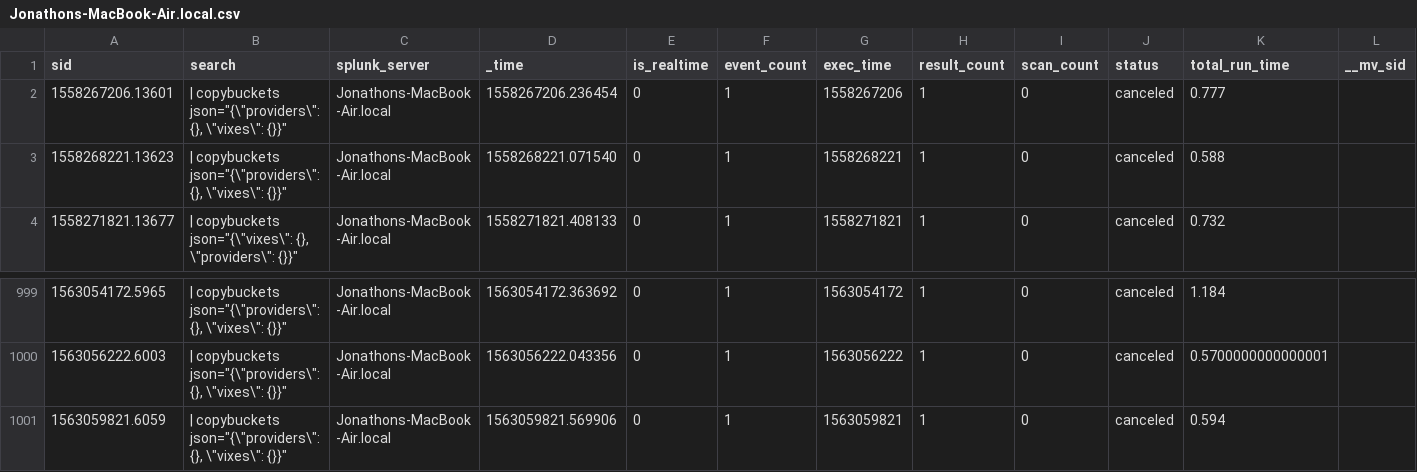
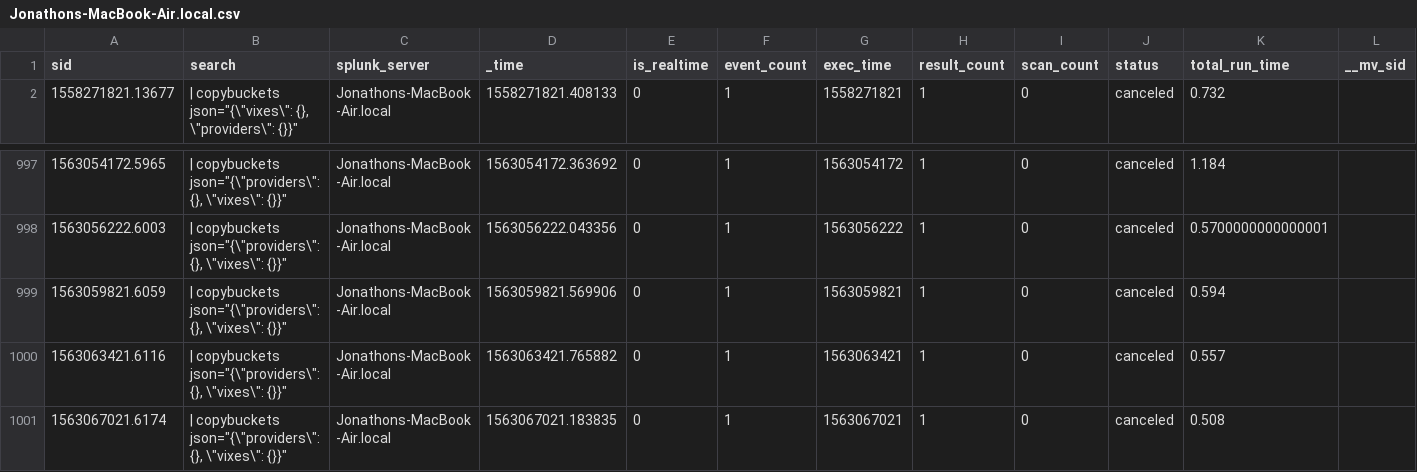
Before and after one commit to jljfoto/SplunkEtc, a CSV file: users/splunk-system-user/splunk_archiver/history/Jonathons-MacBook-Air.local.csv, drawn as a sheet; only a part is shown, gaps mark what is left out; removed rows and columns are numbered as before the commit, all else as after; rows hold the shown columns only; the diff names each change by its address in the sheet, - before the commit and + after, or states it on an @@ line.

Commit message:
Automated backup of mb-air /home/splunk/etc - 2019-07-13 22:11:30

```diff
--- a/users/splunk-system-user/splunk_archiver/history/Jonathons-MacBook-Air.local.csv
+++ b/users/splunk-system-user/splunk_archiver/history/Jonathons-MacBook-Air.local.csv
-row 2: 1558267206.13601 | | copybuckets json="{\"providers\": {}, \"vixes\": {}}" | Jonathons-MacBook-Air.local | 1558267206.236454 | 0 | 1 | 1558267206 | 1 | 0 | canceled | 0.777
-row 3: 1558268221.13623 | | copybuckets json="{\"providers\": {}, \"vixes\": {}}" | Jonathons-MacBook-Air.local | 1558268221.071540 | 0 | 1 | 1558268221 | 1 | 0 | canceled | 0.588
+row 1000: 1563063421.6116 | | copybuckets json="{\"providers\": {}, \"vixes\": {}}" | Jonathons-MacBook-Air.local | 1563063421.765882 | 0 | 1 | 1563063421 | 1 | 0 | canceled | 0.557
+row 1001: 1563067021.6174 | | copybuckets json="{\"providers\": {}, \"vixes\": {}}" | Jonathons-MacBook-Air.local | 1563067021.183835 | 0 | 1 | 1563067021 | 1 | 0 | canceled | 0.508
```
